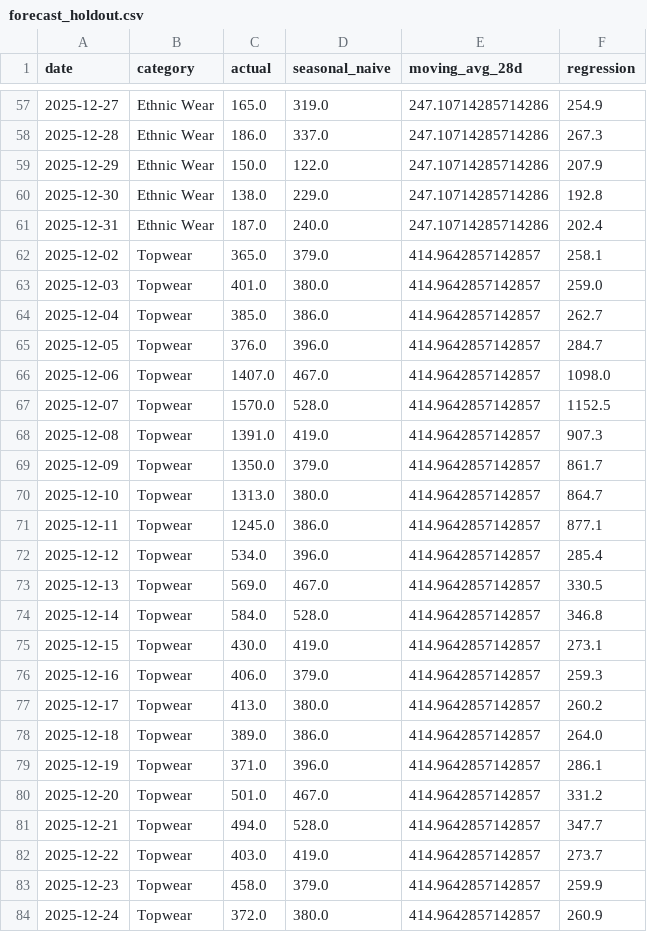
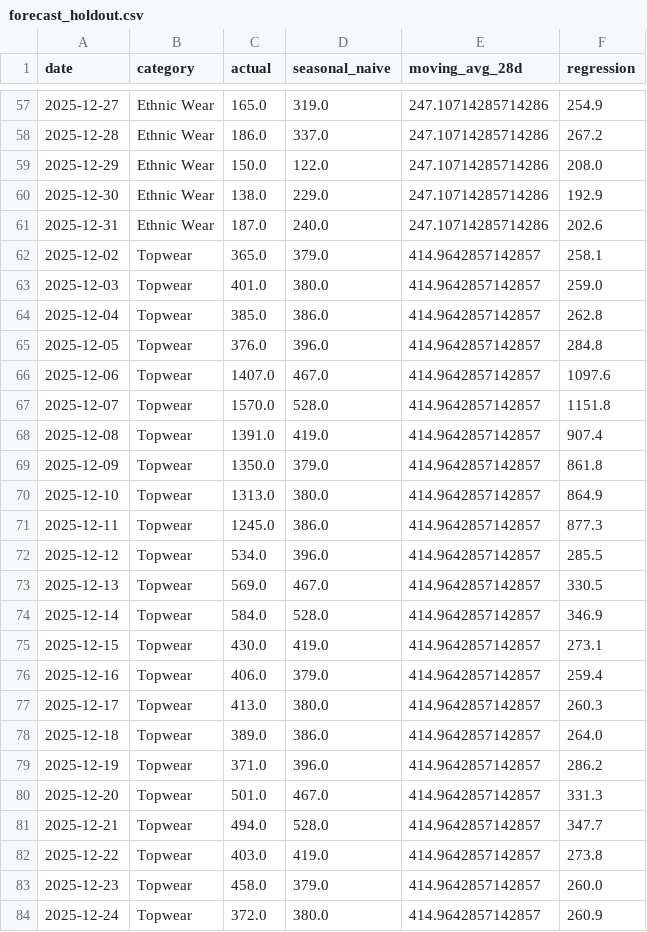
Before and after one commit to JatinGarg-27/Batch-Data-Pipeline, a CSV file: analysis/outputs/forecast_holdout.csv, drawn as a sheet; only a part is shown, gaps mark what is left out; the diff covers the shown part only.

```diff
--- a/analysis/outputs/forecast_holdout.csv
+++ b/analysis/outputs/forecast_holdout.csv
@@ -57,28 +57,28 @@ date,category,actual,seasonal_naive,moving_avg_28d,regression
 2025-12-27,Ethnic Wear,165.0,319.0,247.10714285714286,254.9
-2025-12-28,Ethnic Wear,186.0,337.0,247.10714285714286,267.3
-2025-12-29,Ethnic Wear,150.0,122.0,247.10714285714286,207.9
-2025-12-30,Ethnic Wear,138.0,229.0,247.10714285714286,192.8
-2025-12-31,Ethnic Wear,187.0,240.0,247.10714285714286,202.4
+2025-12-28,Ethnic Wear,186.0,337.0,247.10714285714286,267.2
+2025-12-29,Ethnic Wear,150.0,122.0,247.10714285714286,208.0
+2025-12-30,Ethnic Wear,138.0,229.0,247.10714285714286,192.9
+2025-12-31,Ethnic Wear,187.0,240.0,247.10714285714286,202.6
 2025-12-02,Topwear,365.0,379.0,414.9642857142857,258.1
 2025-12-03,Topwear,401.0,380.0,414.9642857142857,259.0
-2025-12-04,Topwear,385.0,386.0,414.9642857142857,262.7
-2025-12-05,Topwear,376.0,396.0,414.9642857142857,284.7
-2025-12-06,Topwear,1407.0,467.0,414.9642857142857,1098.0
-2025-12-07,Topwear,1570.0,528.0,414.9642857142857,1152.5
-2025-12-08,Topwear,1391.0,419.0,414.9642857142857,907.3
-2025-12-09,Topwear,1350.0,379.0,414.9642857142857,861.7
-2025-12-10,Topwear,1313.0,380.0,414.9642857142857,864.7
-2025-12-11,Topwear,1245.0,386.0,414.9642857142857,877.1
-2025-12-12,Topwear,534.0,396.0,414.9642857142857,285.4
+2025-12-04,Topwear,385.0,386.0,414.9642857142857,262.8
+2025-12-05,Topwear,376.0,396.0,414.9642857142857,284.8
+2025-12-06,Topwear,1407.0,467.0,414.9642857142857,1097.6
+2025-12-07,Topwear,1570.0,528.0,414.9642857142857,1151.8
+2025-12-08,Topwear,1391.0,419.0,414.9642857142857,907.4
+2025-12-09,Topwear,1350.0,379.0,414.9642857142857,861.8
+2025-12-10,Topwear,1313.0,380.0,414.9642857142857,864.9
+2025-12-11,Topwear,1245.0,386.0,414.9642857142857,877.3
+2025-12-12,Topwear,534.0,396.0,414.9642857142857,285.5
 2025-12-13,Topwear,569.0,467.0,414.9642857142857,330.5
-2025-12-14,Topwear,584.0,528.0,414.9642857142857,346.8
+2025-12-14,Topwear,584.0,528.0,414.9642857142857,346.9
 2025-12-15,Topwear,430.0,419.0,414.9642857142857,273.1
-2025-12-16,Topwear,406.0,379.0,414.9642857142857,259.3
-2025-12-17,Topwear,413.0,380.0,414.9642857142857,260.2
+2025-12-16,Topwear,406.0,379.0,414.9642857142857,259.4
+2025-12-17,Topwear,413.0,380.0,414.9642857142857,260.3
 2025-12-18,Topwear,389.0,386.0,414.9642857142857,264.0
-2025-12-19,Topwear,371.0,396.0,414.9642857142857,286.1
-2025-12-20,Topwear,501.0,467.0,414.9642857142857,331.2
+2025-12-19,Topwear,371.0,396.0,414.9642857142857,286.2
+2025-12-20,Topwear,501.0,467.0,414.9642857142857,331.3
 2025-12-21,Topwear,494.0,528.0,414.9642857142857,347.7
-2025-12-22,Topwear,403.0,419.0,414.9642857142857,273.7
-2025-12-23,Topwear,458.0,379.0,414.9642857142857,259.9
+2025-12-22,Topwear,403.0,419.0,414.9642857142857,273.8
+2025-12-23,Topwear,458.0,379.0,414.9642857142857,260.0
 2025-12-24,Topwear,372.0,380.0,414.9642857142857,260.9
```
Also changed, not shown: 36 edited cells elsewhere in this file, analysis/outputs/forecast_next_30_days.csv, 4 other files.
